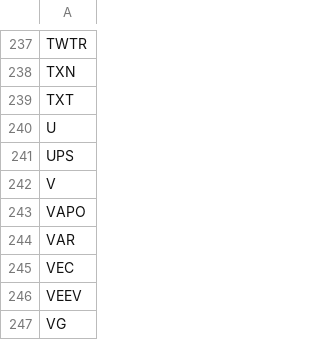
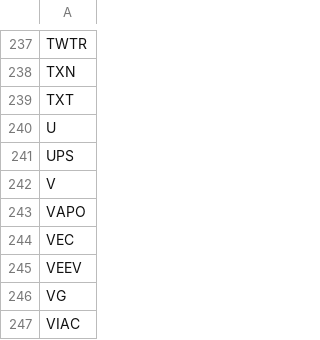
Before and after one commit to yh2n/financial-analysis-v2, a CSV file: data/baskets/scorecard_single_ticker.csv, drawn as a sheet; only a part is shown, gaps mark what is left out; the shorter side is filled out with more unchanged rows; the diff names each change by its address in the sheet, - before the commit and + after, or states it on an @@ line.

Commit message:
Drop VAR(acquired by Simense).

```diff
--- a/data/baskets/scorecard_single_ticker.csv
+++ b/data/baskets/scorecard_single_ticker.csv
-row 244: VAR
```
